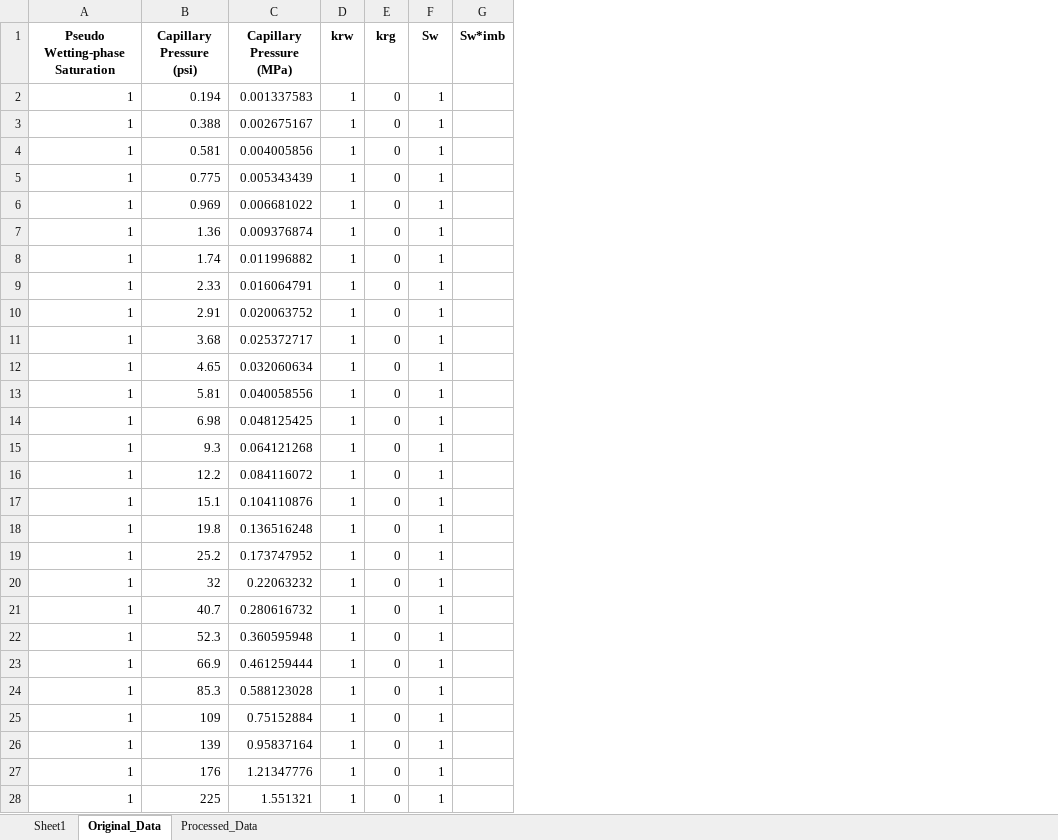
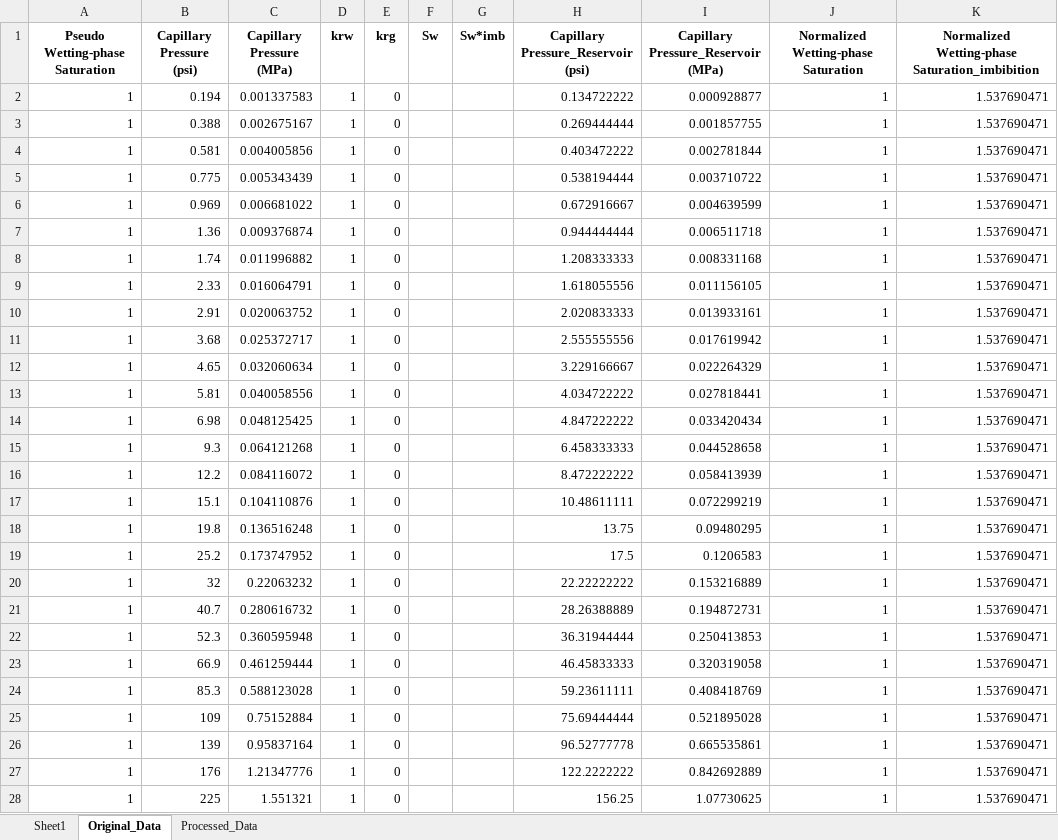
Before and after one commit to geofzhang/MoPanda, an Excel workbook: MoPanda/data/core/Rel-k/MICP - 7V.xlsx, sheet Original_Data, drawn as a sheet; only a part is shown; values as stored, in another font and other column widths than the file's, no borders; the diff covers the shown part only; the diff names each change by its address in the sheet, - before the commit and + after, or states it on an @@ line.

```diff
--- a/MoPanda/data/core/Rel-k/MICP - 7V.xlsx (sheet Original_Data)
+++ b/MoPanda/data/core/Rel-k/MICP - 7V.xlsx (sheet Original_Data)
+column H, rows 1-28: Capillary Pressure_Reservoir (psi) | 0.134722222 | 0.269444444 | 0.403472222 | 0.538194444 | 0.672916667 | 0.944444444 | 1.208333333 | 1.618055556 | 2.020833333 | 2.555555556 | 3.229166667 | 4.034722222 | 4.847222222 | 6.458333333 | 8.472222222 | 10.48611111 | 13.75 | 17.5 | 22.22222222 | 28.26388889 | 36.31944444 | 46.45833333 | 59.23611111 | 75.69444444 | 96.52777778 | 122.2222222 | 156.25
+column I, rows 1-28: Capillary Pressure_Reservoir (MPa) | 0.000928877 | 0.001857755 | 0.002781844 | 0.003710722 | 0.004639599 | 0.006511718 | 0.008331168 | 0.011156105 | 0.013933161 | 0.017619942 | 0.022264329 | 0.027818441 | 0.033420434 | 0.044528658 | 0.058413939 | 0.072299219 | 0.09480295 | 0.1206583 | 0.153216889 | 0.194872731 | 0.250413853 | 0.320319058 | 0.408418769 | 0.521895028 | 0.665535861 | 0.842692889 | 1.07730625
+column J, rows 1-28: Normalized Wetting-phase Saturation | 1 | 1 | 1 | 1 | 1 | 1 | 1 | 1 | 1 | 1 | 1 | 1 | 1 | 1 | 1 | 1 | 1 | 1 | 1 | 1 | 1 | 1 | 1 | 1 | 1 | 1 | 1
+column K, rows 1-28: Normalized Wetting-phase Saturation_imbibition | 1.537690471 | 1.537690471 | 1.537690471 | 1.537690471 | 1.537690471 | 1.537690471 | 1.537690471 | 1.537690471 | 1.537690471 | 1.537690471 | 1.537690471 | 1.537690471 | 1.537690471 | 1.537690471 | 1.537690471 | 1.537690471 | 1.537690471 | 1.537690471 | 1.537690471 | 1.537690471 | 1.537690471 | 1.537690471 | 1.537690471 | 1.537690471 | 1.537690471 | 1.537690471 | 1.537690471
-F2:F28 (Sw): 1
+F2:F28 (Sw): (empty)
```
Also changed, not shown: 10 edited cells elsewhere in this sheet, sheet Processed_Data, MoPanda/data/core/Rel-k/MICP - 1Vm.xlsx, MoPanda/data/core/Rel-k/MICP - 23H.xlsx, 11 other files.
